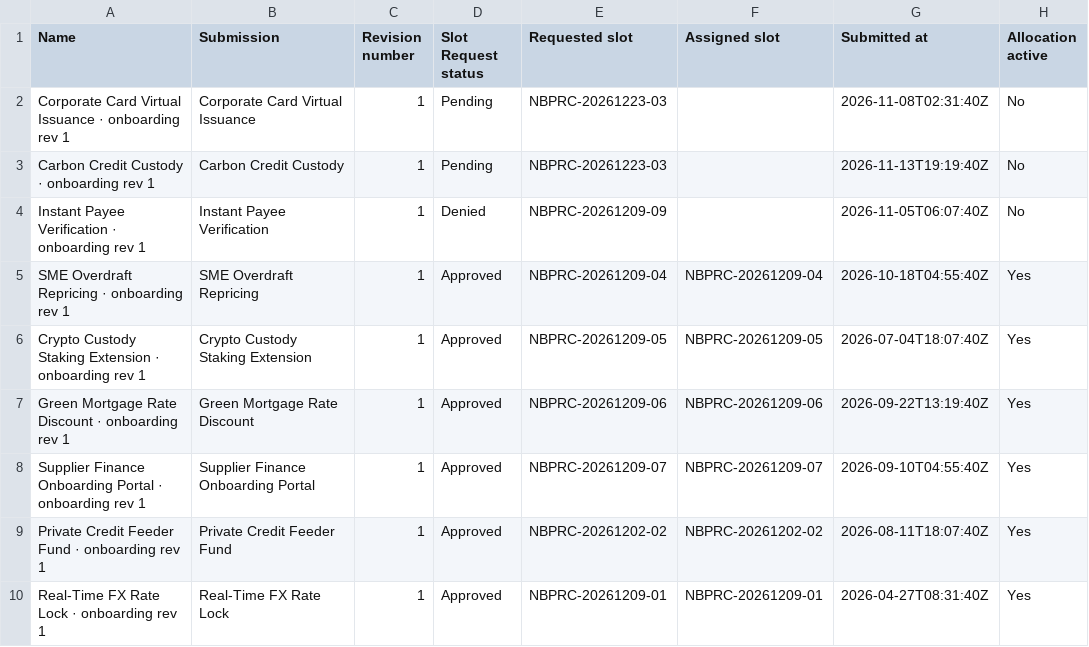
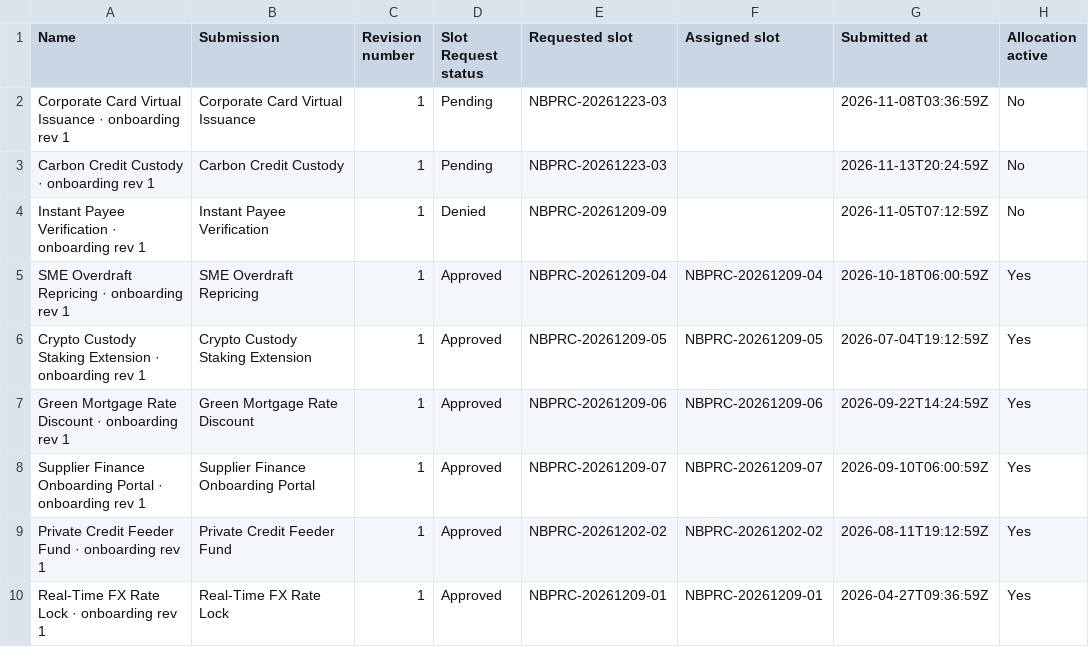
Before and after one commit to minna001/PowerApps-KitControls, a CSV file: apps/nbpra/sample-data/09 Slot Request.csv, drawn as a sheet.

```diff
--- a/apps/nbpra/sample-data/09 Slot Request.csv
+++ b/apps/nbpra/sample-data/09 Slot Request.csv
@@ -1,10 +1,10 @@
 Name,Submission,Revision number,Slot Request status,Requested slot,Assigned slot,Submitted at,Allocation active
-Corporate Card Virtual Issuance · onboarding rev 1,Corporate Card Virtual Issuance,1,Pending,NBPRC-20261223-03,,2026-11-08T02:31:40Z,No
-Carbon Credit Custody · onboarding rev 1,Carbon Credit Custody,1,Pending,NBPRC-20261223-03,,2026-11-13T19:19:40Z,No
-Instant Payee Verification · onboarding rev 1,Instant Payee Verification,1,Denied,NBPRC-20261209-09,,2026-11-05T06:07:40Z,No
-SME Overdraft Repricing · onboarding rev 1,SME Overdraft Repricing,1,Approved,NBPRC-20261209-04,NBPRC-20261209-04,2026-10-18T04:55:40Z,Yes
-Crypto Custody Staking Extension · onboarding rev 1,Crypto Custody Staking Extension,1,Approved,NBPRC-20261209-05,NBPRC-20261209-05,2026-07-04T18:07:40Z,Yes
-Green Mortgage Rate Discount · onboarding rev 1,Green Mortgage Rate Discount,1,Approved,NBPRC-20261209-06,NBPRC-20261209-06,2026-09-22T13:19:40Z,Yes
-Supplier Finance Onboarding Portal · onboarding rev 1,Supplier Finance Onboarding Portal,1,Approved,NBPRC-20261209-07,NBPRC-20261209-07,2026-09-10T04:55:40Z,Yes
-Private Credit Feeder Fund · onboarding rev 1,Private Credit Feeder Fund,1,Approved,NBPRC-20261202-02,NBPRC-20261202-02,2026-08-11T18:07:40Z,Yes
-Real-Time FX Rate Lock · onboarding rev 1,Real-Time FX Rate Lock,1,Approved,NBPRC-20261209-01,NBPRC-20261209-01,2026-04-27T08:31:40Z,Yes
+Corporate Card Virtual Issuance · onboarding rev 1,Corporate Card Virtual Issuance,1,Pending,NBPRC-20261223-03,,2026-11-08T03:36:59Z,No
+Carbon Credit Custody · onboarding rev 1,Carbon Credit Custody,1,Pending,NBPRC-20261223-03,,2026-11-13T20:24:59Z,No
+Instant Payee Verification · onboarding rev 1,Instant Payee Verification,1,Denied,NBPRC-20261209-09,,2026-11-05T07:12:59Z,No
+SME Overdraft Repricing · onboarding rev 1,SME Overdraft Repricing,1,Approved,NBPRC-20261209-04,NBPRC-20261209-04,2026-10-18T06:00:59Z,Yes
+Crypto Custody Staking Extension · onboarding rev 1,Crypto Custody Staking Extension,1,Approved,NBPRC-20261209-05,NBPRC-20261209-05,2026-07-04T19:12:59Z,Yes
+Green Mortgage Rate Discount · onboarding rev 1,Green Mortgage Rate Discount,1,Approved,NBPRC-20261209-06,NBPRC-20261209-06,2026-09-22T14:24:59Z,Yes
+Supplier Finance Onboarding Portal · onboarding rev 1,Supplier Finance Onboarding Portal,1,Approved,NBPRC-20261209-07,NBPRC-20261209-07,2026-09-10T06:00:59Z,Yes
+Private Credit Feeder Fund · onboarding rev 1,Private Credit Feeder Fund,1,Approved,NBPRC-20261202-02,NBPRC-20261202-02,2026-08-11T19:12:59Z,Yes
+Real-Time FX Rate Lock · onboarding rev 1,Real-Time FX Rate Lock,1,Approved,NBPRC-20261209-01,NBPRC-20261209-01,2026-04-27T09:36:59Z,Yes
```
Also changed, not shown: apps/nbpra/sample-data/02 Committee Meeting.csv, apps/nbpra/sample-data/04 Checklist Template.csv, 12 other files.
